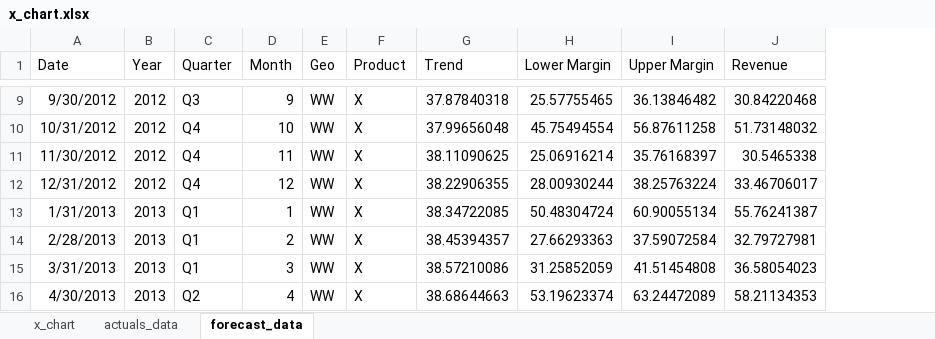
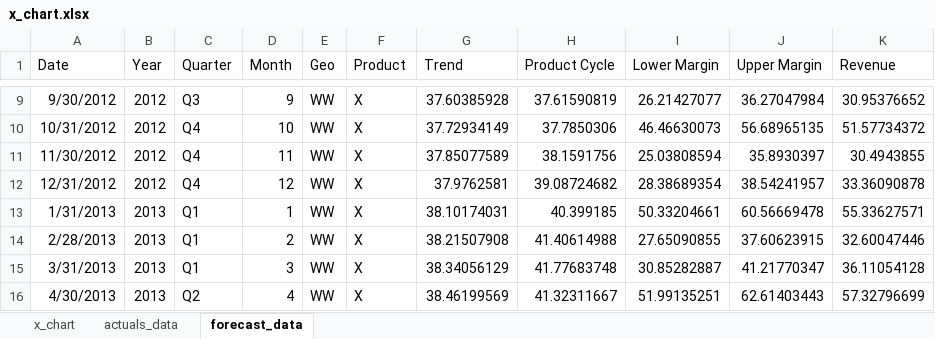
Before and after one commit to colefairbanks/fbprophet-forecast, an Excel workbook: x_chart.xlsx, sheet forecast_data, drawn as a sheet; only a part is shown, gaps mark what is left out; values as stored, in another font and other column widths than the file's, no borders; addresses are those after the commit; the diff covers the shown part only; the diff names each change by its address in the sheet, - before the commit and + after, or states it on an @@ line.

```diff
--- a/x_chart.xlsx (sheet forecast_data)
+++ b/x_chart.xlsx (sheet forecast_data)
+column H (Product Cycle), rows 9-16: 37.61590819 | 37.7850306 | 38.1591756 | 39.08724682 | 40.399185 | 41.40614988 | 41.77683748 | 41.32311667
-G9 (Trend): 37.87840318
+G9 (Trend): 37.60385928
-I9 (Lower Margin): 25.57755465
+I9 (Lower Margin): 26.21427077
-J9 (Upper Margin): 36.13846482
+J9 (Upper Margin): 36.27047984
-K9 (Revenue): 30.84220468
+K9 (Revenue): 30.95376652
-G10 (Trend): 37.99656048
+G10 (Trend): 37.72934149
-I10 (Lower Margin): 45.75494554
+I10 (Lower Margin): 46.46630073
-J10 (Upper Margin): 56.87611258
+J10 (Upper Margin): 56.68965135
-K10 (Revenue): 51.73148032
+K10 (Revenue): 51.57734372
-G11 (Trend): 38.11090625
+G11 (Trend): 37.85077589
-I11 (Lower Margin): 25.06916214
+I11 (Lower Margin): 25.03808594
-J11 (Upper Margin): 35.76168397
+J11 (Upper Margin): 35.8930397
-K11 (Revenue): 30.5465338
+K11 (Revenue): 30.4943855
-G12 (Trend): 38.22906355
+G12 (Trend): 37.9762581
-I12 (Lower Margin): 28.00930244
+I12 (Lower Margin): 28.38689354
-J12 (Upper Margin): 38.25763224
+J12 (Upper Margin): 38.54241957
-K12 (Revenue): 33.46706017
+K12 (Revenue): 33.36090878
-G13 (Trend): 38.34722085
+G13 (Trend): 38.10174031
-I13 (Lower Margin): 50.48304724
+I13 (Lower Margin): 50.33204661
-J13 (Upper Margin): 60.90055134
+J13 (Upper Margin): 60.56669478
-K13 (Revenue): 55.76241387
+K13 (Revenue): 55.33627571
-G14 (Trend): 38.45394357
+G14 (Trend): 38.21507908
-I14 (Lower Margin): 27.66293363
+I14 (Lower Margin): 27.65090855
-J14 (Upper Margin): 37.59072584
+J14 (Upper Margin): 37.60623915
-K14 (Revenue): 32.79727981
+K14 (Revenue): 32.60047446
-G15 (Trend): 38.57210086
+G15 (Trend): 38.34056129
-I15 (Lower Margin): 31.25852059
+I15 (Lower Margin): 30.85282887
-J15 (Upper Margin): 41.51454808
+J15 (Upper Margin): 41.21770347
-K15 (Revenue): 36.58054023
+K15 (Revenue): 36.11054128
-G16 (Trend): 38.68644663
+G16 (Trend): 38.46199569
-I16 (Lower Margin): 53.19623374
+I16 (Lower Margin): 51.99135251
-J16 (Upper Margin): 63.24472089
+J16 (Upper Margin): 62.61403443
-K16 (Revenue): 58.21134353
+K16 (Revenue): 57.32796699
```
Also changed, not shown: 1 added row and 564 edited cells elsewhere in this sheet, sheet x_chart, sheet actuals_data, formulas that keep their value, charts or pictures.
